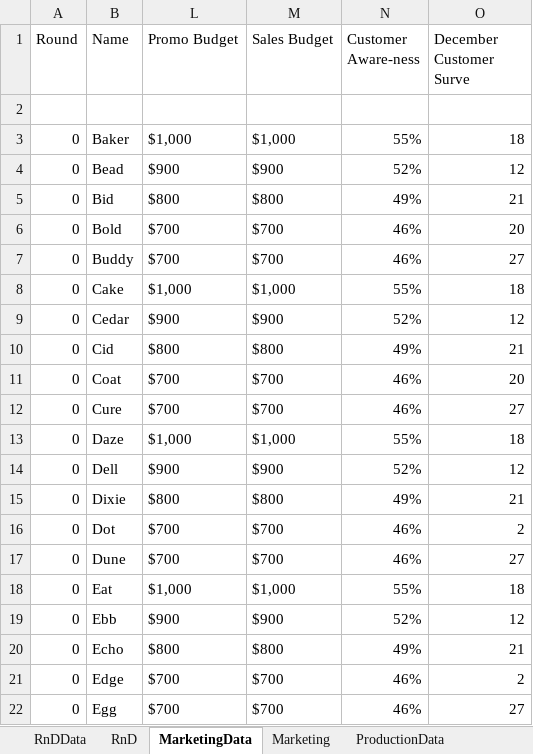
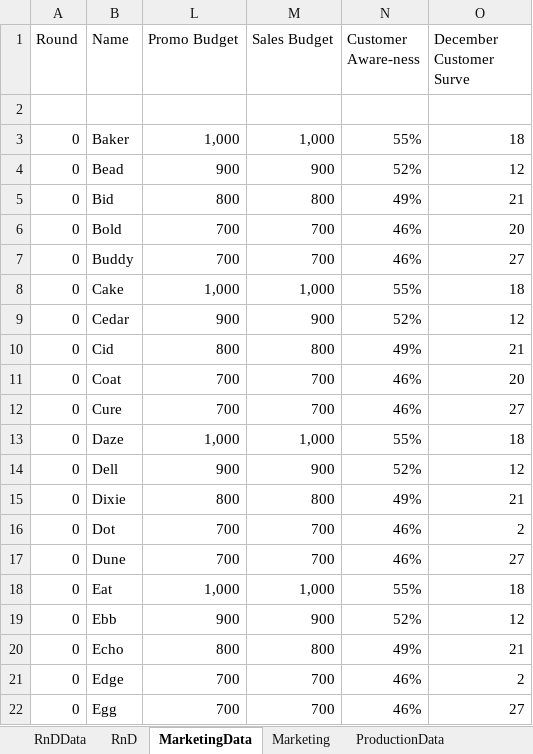
Before and after one commit to dj-death/edu-sim, an Excel workbook: Documents/BusinessSimulationValuesForComputer.xlsx, sheet MarketingData, drawn as a sheet; only a part is shown; values as stored, in another font and other column widths than the file's, no borders; the diff covers the shown part only; the diff names each change by its address in the sheet, - before the commit and + after, or states it on an @@ line.

```diff
--- a/Documents/BusinessSimulationValuesForComputer.xlsx (sheet MarketingData)
+++ b/Documents/BusinessSimulationValuesForComputer.xlsx (sheet MarketingData)
-L3 (Promo Budget): $1,000
+L3 (Promo Budget): 1,000
-M3 (Sales Budget): $1,000
+M3 (Sales Budget): 1,000
-L4 (Promo Budget): $900
+L4 (Promo Budget): 900
-M4 (Sales Budget): $900
+M4 (Sales Budget): 900
-L5 (Promo Budget): $800
+L5 (Promo Budget): 800
-M5 (Sales Budget): $800
+M5 (Sales Budget): 800
-L6:L7 (Promo Budget): $700
+L6:L7 (Promo Budget): 700
-M6:M7 (Sales Budget): $700
+M6:M7 (Sales Budget): 700
-L8 (Promo Budget): $1,000
+L8 (Promo Budget): 1,000
-M8 (Sales Budget): $1,000
+M8 (Sales Budget): 1,000
-L9 (Promo Budget): $900
+L9 (Promo Budget): 900
-M9 (Sales Budget): $900
+M9 (Sales Budget): 900
-L10 (Promo Budget): $800
+L10 (Promo Budget): 800
-M10 (Sales Budget): $800
+M10 (Sales Budget): 800
-L11:L12 (Promo Budget): $700
+L11:L12 (Promo Budget): 700
-M11:M12 (Sales Budget): $700
+M11:M12 (Sales Budget): 700
-L13 (Promo Budget): $1,000
+L13 (Promo Budget): 1,000
-M13 (Sales Budget): $1,000
+M13 (Sales Budget): 1,000
-L14 (Promo Budget): $900
+L14 (Promo Budget): 900
-M14 (Sales Budget): $900
+M14 (Sales Budget): 900
-L15 (Promo Budget): $800
+L15 (Promo Budget): 800
-M15 (Sales Budget): $800
+M15 (Sales Budget): 800
-L16:L17 (Promo Budget): $700
+L16:L17 (Promo Budget): 700
-M16:M17 (Sales Budget): $700
+M16:M17 (Sales Budget): 700
-L18 (Promo Budget): $1,000
+L18 (Promo Budget): 1,000
-M18 (Sales Budget): $1,000
+M18 (Sales Budget): 1,000
-L19 (Promo Budget): $900
+L19 (Promo Budget): 900
-M19 (Sales Budget): $900
+M19 (Sales Budget): 900
-L20 (Promo Budget): $800
+L20 (Promo Budget): 800
-M20 (Sales Budget): $800
+M20 (Sales Budget): 800
-L21:L22 (Promo Budget): $700
+L21:L22 (Promo Budget): 700
-M21:M22 (Sales Budget): $700
+M21:M22 (Sales Budget): 700
```
Also changed, not shown: 501 edited cells elsewhere in this sheet, sheet Marketing, sheet RnD, sheet Production, sheet RnDData, other sheet tabs, formulas that keep their value, hidden cells, 14 other files.
